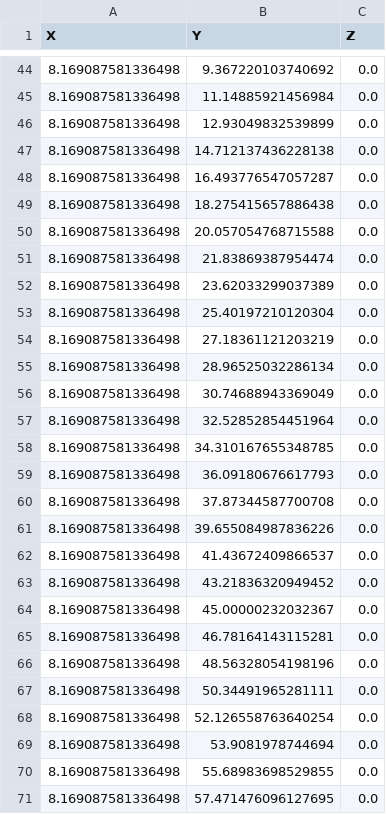
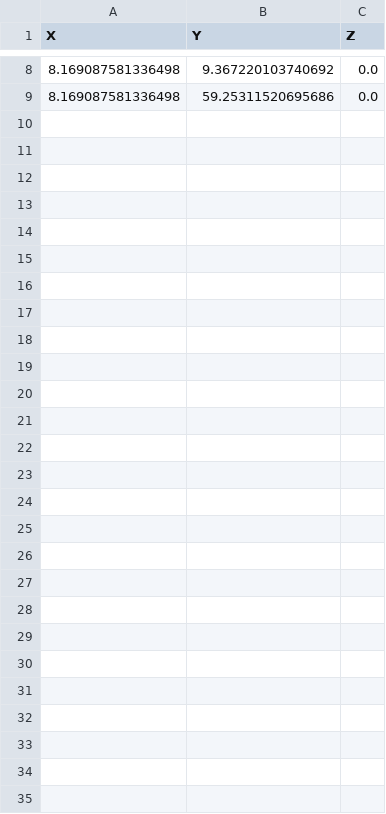
Before and after one commit to thulsonASU/DXF2GPT_ws, a CSV file: src/csv_files/coordinates.csv, drawn as a sheet; only a part is shown, gaps mark what is left out; the diff covers the shown part only.

```diff
--- a/src/csv_files/coordinates.csv
+++ b/src/csv_files/coordinates.csv
@@ -44,28 +8,2 @@ X,Y,Z
 8.169087581336498,9.367220103740692,0.0
-8.169087581336498,11.14885921456984,0.0
-8.169087581336498,12.93049832539899,0.0
-8.169087581336498,14.712137436228138,0.0
-8.169087581336498,16.493776547057287,0.0
-8.169087581336498,18.275415657886438,0.0
-8.169087581336498,20.057054768715588,0.0
-8.169087581336498,21.83869387954474,0.0
-8.169087581336498,23.62033299037389,0.0
-8.169087581336498,25.40197210120304,0.0
-8.169087581336498,27.18361121203219,0.0
-8.169087581336498,28.96525032286134,0.0
-8.169087581336498,30.74688943369049,0.0
-8.169087581336498,32.52852854451964,0.0
-8.169087581336498,34.310167655348785,0.0
-8.169087581336498,36.09180676617793,0.0
-8.169087581336498,37.87344587700708,0.0
-8.169087581336498,39.655084987836226,0.0
-8.169087581336498,41.43672409866537,0.0
-8.169087581336498,43.21836320949452,0.0
-8.169087581336498,45.00000232032367,0.0
-8.169087581336498,46.78164143115281,0.0
-8.169087581336498,48.56328054198196,0.0
-8.169087581336498,50.34491965281111,0.0
-8.169087581336498,52.126558763640254,0.0
-8.169087581336498,53.9081978744694,0.0
-8.169087581336498,55.68983698529855,0.0
-8.169087581336498,57.471476096127695,0.0
+8.169087581336498,59.25311520695686,0.0
```
Also changed, not shown: 36 removed rows and 3 edited cells elsewhere in this file, 5 other files.
